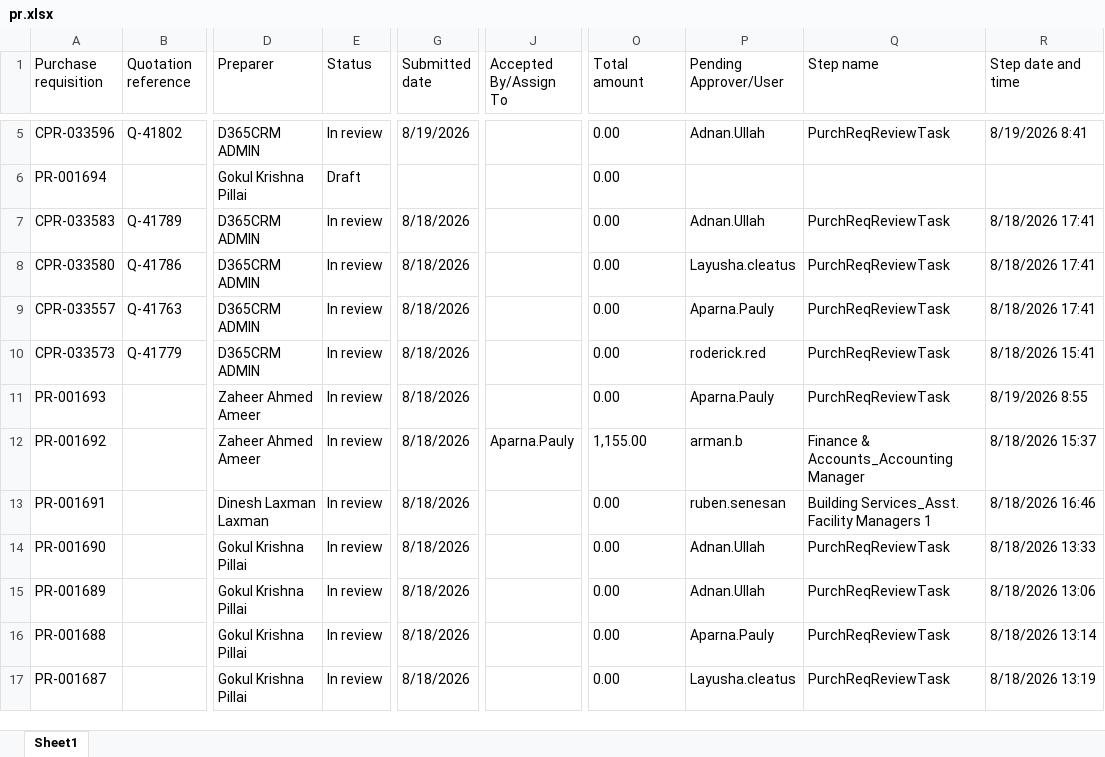
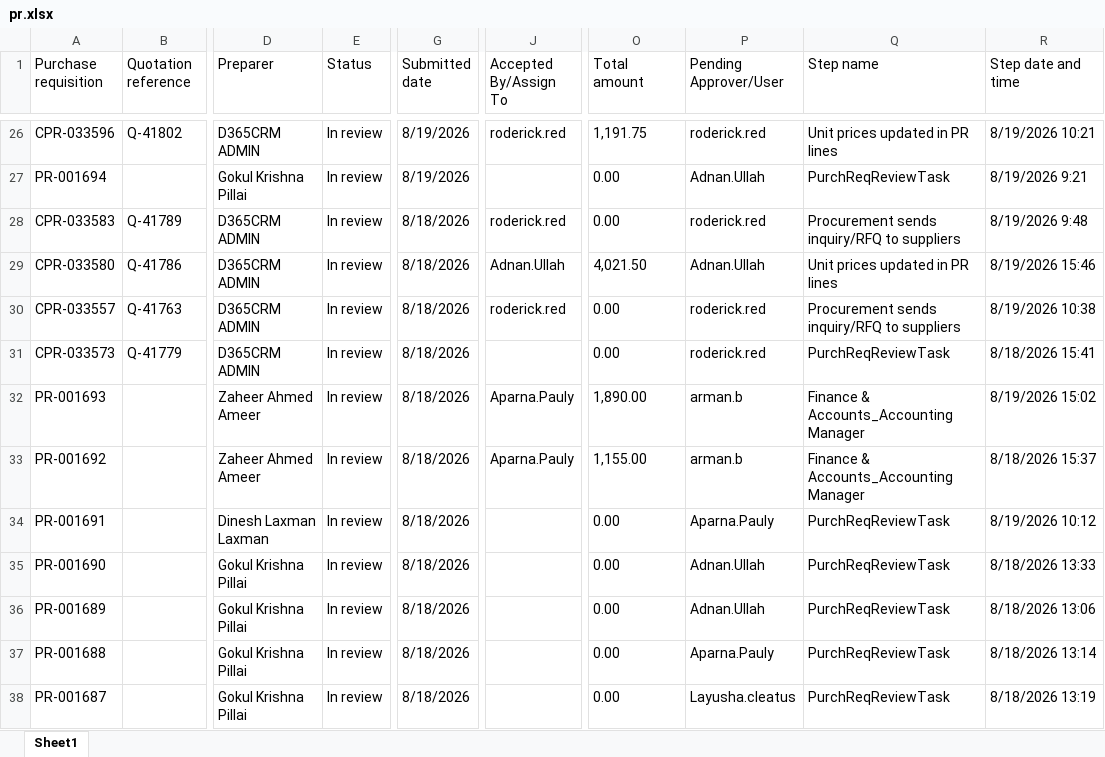
Before and after one commit to Chandansah605/PR-PO-Pipeline-Dashboard, an Excel workbook: pr.xlsx, sheet Sheet1, drawn as a sheet; only a part is shown, gaps mark what is left out; values as stored, in another font and other column widths than the file's, no borders; table styles not drawn; addresses are those after the commit; the diff covers the shown part only; the diff names each change by its address in the sheet, - before the commit and + after, or states it on an @@ line.

Commit message:
Latest data

```diff
--- a/pr.xlsx (sheet Sheet1)
+++ b/pr.xlsx (sheet Sheet1)
-J26 (Accepted By/Assign To): (empty)
+J26 (Accepted By/Assign To): roderick.red
-O26 (Total amount): 0.00
+O26 (Total amount): 1,191.75
-P26 (Pending Approver/User): Adnan.Ullah
+P26 (Pending Approver/User): roderick.red
-Q26 (Step name): PurchReqReviewTask
+Q26 (Step name): Unit prices updated in PR lines
-R26 (Step date and time): 8/19/2026 8:41
+R26 (Step date and time): 8/19/2026 10:21
-E27 (Status): Draft
+E27 (Status): In review
-G27 (Submitted date): (empty)
+G27 (Submitted date): 8/19/2026
-P27 (Pending Approver/User): (empty)
+P27 (Pending Approver/User): Adnan.Ullah
-Q27 (Step name): (empty)
+Q27 (Step name): PurchReqReviewTask
-R27 (Step date and time): (empty)
+R27 (Step date and time): 8/19/2026 9:21
-J28 (Accepted By/Assign To): (empty)
+J28 (Accepted By/Assign To): roderick.red
-P28 (Pending Approver/User): Adnan.Ullah
+P28 (Pending Approver/User): roderick.red
-Q28 (Step name): PurchReqReviewTask
+Q28 (Step name): Procurement sends inquiry/RFQ to suppliers
-R28 (Step date and time): 8/18/2026 17:41
+R28 (Step date and time): 8/19/2026 9:48
-J29 (Accepted By/Assign To): (empty)
+J29 (Accepted By/Assign To): Adnan.Ullah
-O29 (Total amount): 0.00
+O29 (Total amount): 4,021.50
-P29 (Pending Approver/User): Layusha.cleatus
+P29 (Pending Approver/User): Adnan.Ullah
-Q29 (Step name): PurchReqReviewTask
+Q29 (Step name): Unit prices updated in PR lines
-R29 (Step date and time): 8/18/2026 17:41
+R29 (Step date and time): 8/19/2026 15:46
-J30 (Accepted By/Assign To): (empty)
+J30 (Accepted By/Assign To): roderick.red
-P30 (Pending Approver/User): Aparna.Pauly
+P30 (Pending Approver/User): roderick.red
-Q30 (Step name): PurchReqReviewTask
+Q30 (Step name): Procurement sends inquiry/RFQ to suppliers
-R30 (Step date and time): 8/18/2026 17:41
+R30 (Step date and time): 8/19/2026 10:38
-J32 (Accepted By/Assign To): (empty)
+J32 (Accepted By/Assign To): Aparna.Pauly
-O32 (Total amount): 0.00
+O32 (Total amount): 1,890.00
-P32 (Pending Approver/User): Aparna.Pauly
+P32 (Pending Approver/User): arman.b
-Q32 (Step name): PurchReqReviewTask
+Q32 (Step name): Finance & Accounts_Accounting Manager
-R32 (Step date and time): 8/19/2026 8:55
+R32 (Step date and time): 8/19/2026 15:02
-P34 (Pending Approver/User): ruben.senesan
+P34 (Pending Approver/User): Aparna.Pauly
-Q34 (Step name): Building Services_Asst. Facility Managers 1
+Q34 (Step name): PurchReqReviewTask
-R34 (Step date and time): 8/18/2026 16:46
+R34 (Step date and time): 8/19/2026 10:12
```
Also changed, not shown: 21 added rows and 98 edited cells elsewhere in this sheet, po.xlsx.
